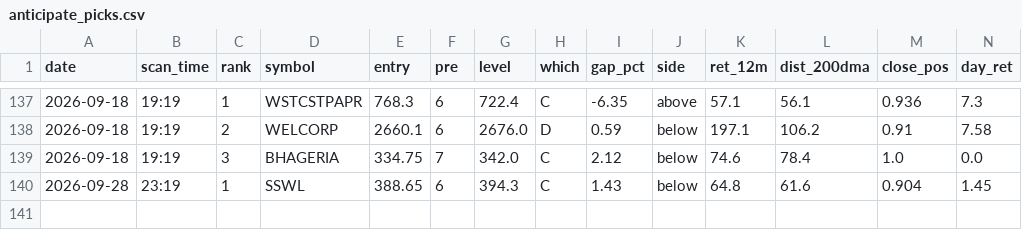
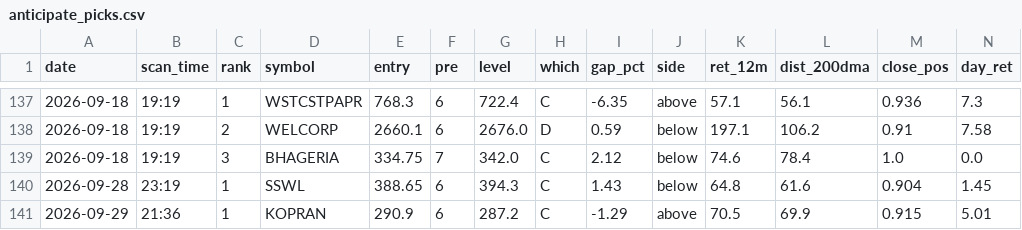
Before and after one commit to atikhalde/weekly, a CSV file: anticipate_picks.csv, drawn as a sheet; only a part is shown, gaps mark what is left out; rows hold the shown columns only; the diff names each change by its address in the sheet, - before the commit and + after, or states it on an @@ line.

```diff
--- a/anticipate_picks.csv
+++ b/anticipate_picks.csv
+row 141: 2026-09-29 | 21:36 | 1 | KOPRAN | 290.9 | 6 | 287.2 | C | -1.29 | above | 70.5 | 69.9 | 0.915 | 5.01
```
Also changed, not shown: btst_picks.csv, 1 other file.
